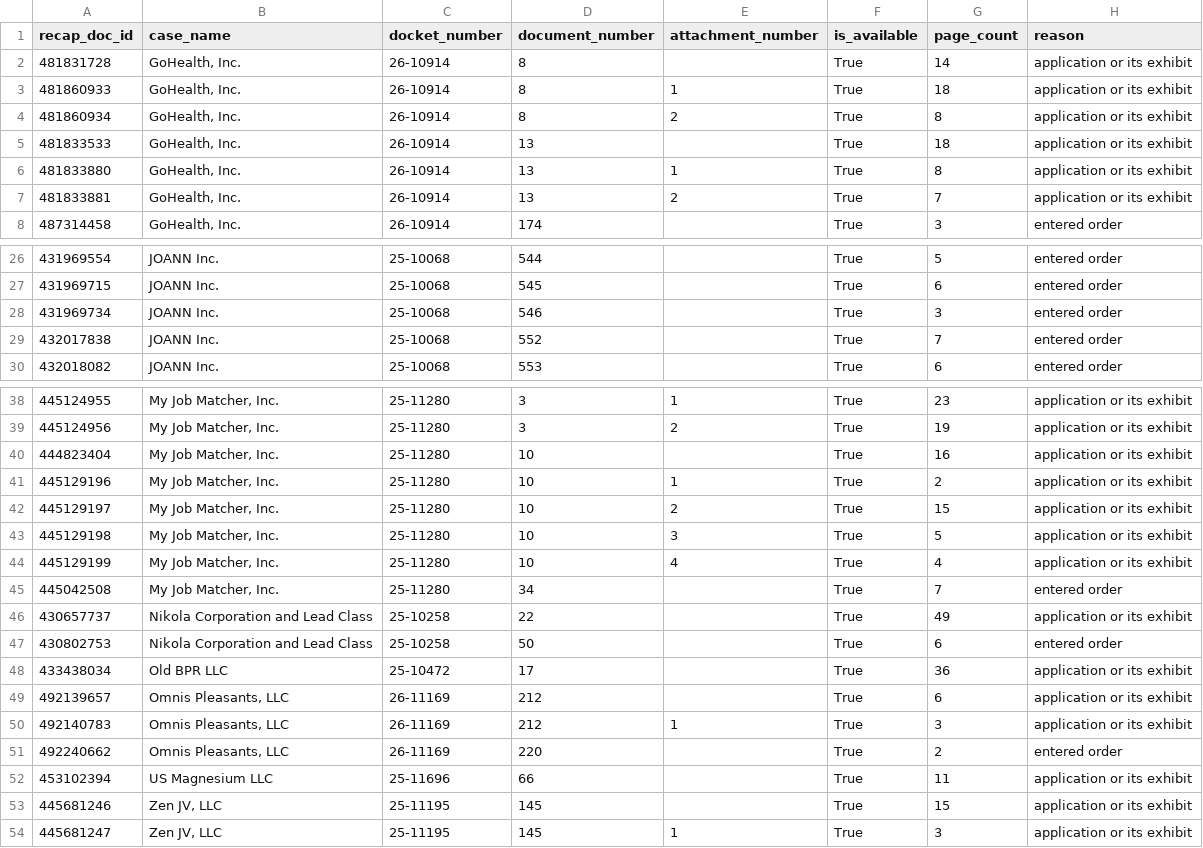
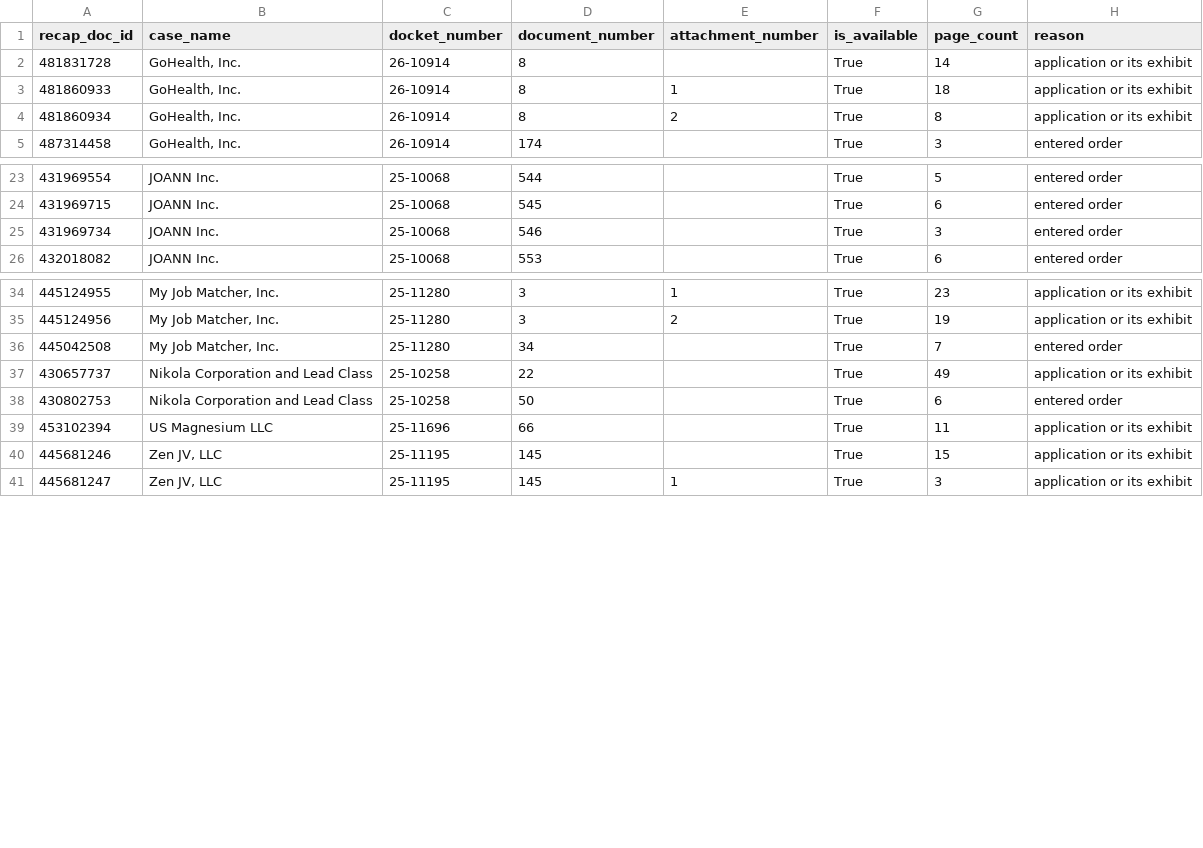
Before and after one commit to kylesturgeonmeru/AI_language, a CSV file: data/fetch_list_a.csv, drawn as a sheet; only a part is shown, gaps mark what is left out; the diff names each change by its address in the sheet, - before the commit and + after, or states it on an @@ line.

```diff
--- a/data/fetch_list_a.csv
+++ b/data/fetch_list_a.csv
-row 5: 481833533 | GoHealth, Inc. | 26-10914 | 13 |  | True | 18 | application or its exhibit
-row 6: 481833880 | GoHealth, Inc. | 26-10914 | 13 | 1 | True | 8 | application or its exhibit
-row 7: 481833881 | GoHealth, Inc. | 26-10914 | 13 | 2 | True | 7 | application or its exhibit
-row 29: 432017838 | JOANN Inc. | 25-10068 | 552 |  | True | 7 | entered order
-row 40: 444823404 | My Job Matcher, Inc. | 25-11280 | 10 |  | True | 16 | application or its exhibit
-row 41: 445129196 | My Job Matcher, Inc. | 25-11280 | 10 | 1 | True | 2 | application or its exhibit
-row 42: 445129197 | My Job Matcher, Inc. | 25-11280 | 10 | 2 | True | 15 | application or its exhibit
-row 43: 445129198 | My Job Matcher, Inc. | 25-11280 | 10 | 3 | True | 5 | application or its exhibit
-row 44: 445129199 | My Job Matcher, Inc. | 25-11280 | 10 | 4 | True | 4 | application or its exhibit
-row 48: 433438034 | Old BPR LLC | 25-10472 | 17 |  | True | 36 | application or its exhibit
-row 49: 492139657 | Omnis Pleasants, LLC | 26-11169 | 212 |  | True | 6 | application or its exhibit
-row 50: 492140783 | Omnis Pleasants, LLC | 26-11169 | 212 | 1 | True | 3 | application or its exhibit
-row 51: 492240662 | Omnis Pleasants, LLC | 26-11169 | 220 |  | True | 2 | entered order
```
Also changed, not shown: data/census_retentions.csv, data/located/filings.csv, 33 other files.
